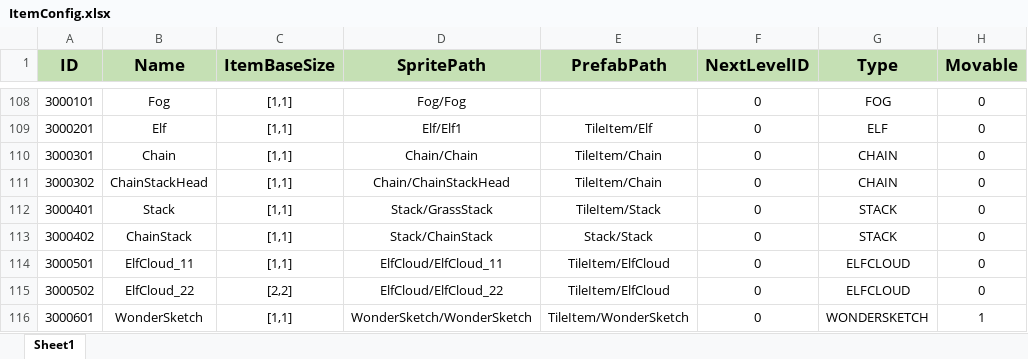
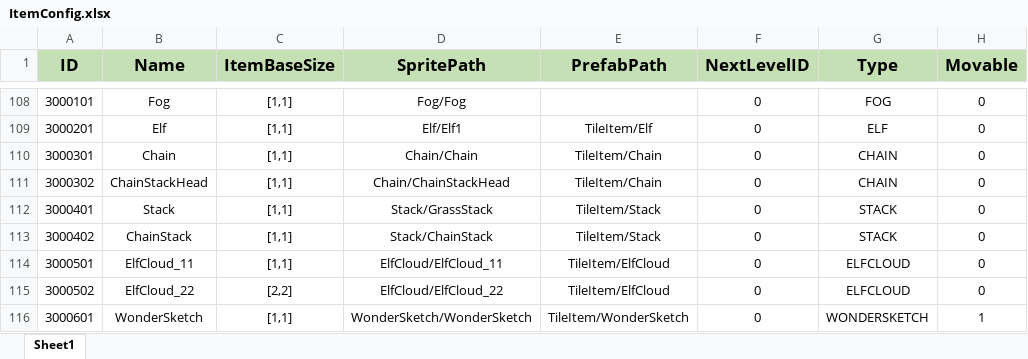
Before and after one commit to PANGAPING/MergeAdventure, an Excel workbook: Assets/Resources/Excel/ItemConfig.xlsx, sheet Sheet1, drawn as a sheet; only a part is shown, gaps mark what is left out; values as stored, in another font and other column widths than the file's, no borders; the diff names each change by its address in the sheet, - before the commit and + after, or states it on an @@ line.

```diff
--- a/Assets/Resources/Excel/ItemConfig.xlsx (sheet Sheet1)
+++ b/Assets/Resources/Excel/ItemConfig.xlsx (sheet Sheet1)
-E113 (PrefabPath): Stack/Stack
+E113 (PrefabPath): TileItem/Stack
```
Also changed, not shown: 1 other file.
